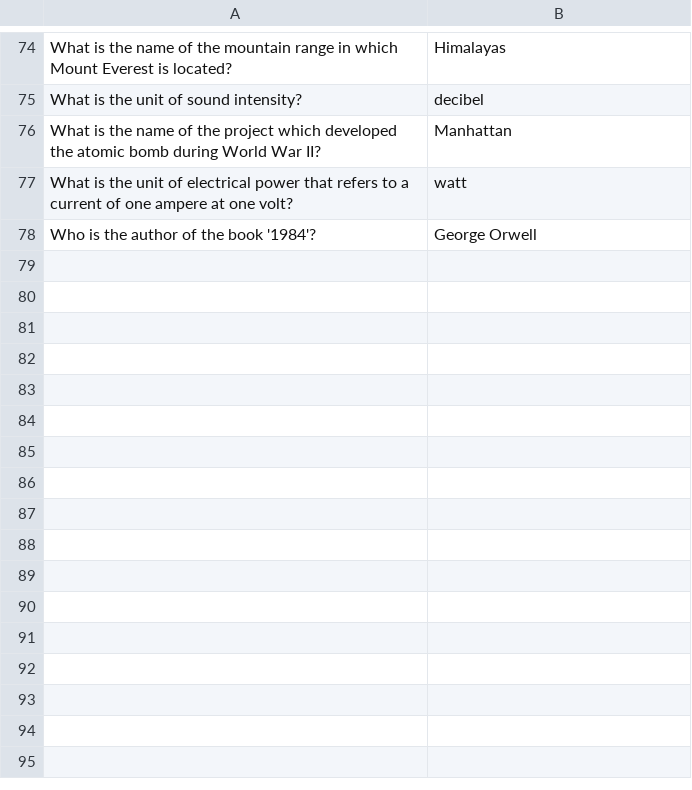
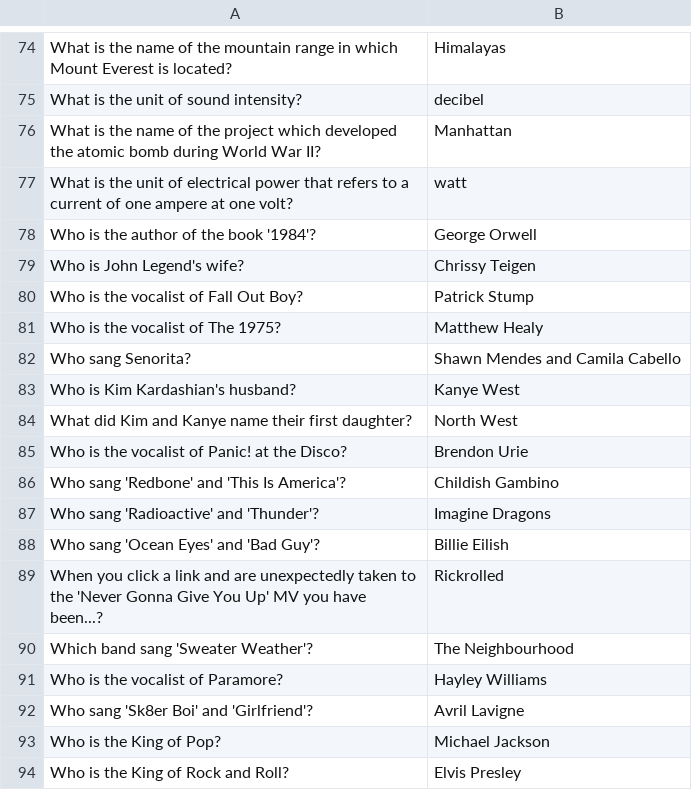
Before and after one commit to djtfoo/Questions-App, a CSV file: Assets/TextAssets/TimTrivia-Selected.csv, drawn as a sheet; only a part is shown, gaps mark what is left out.

Commit message:
remove all T/F questions from Alex's pool; added some geographical/SG and pop culture trivia

```diff
--- a/Assets/TextAssets/TimTrivia-Selected.csv
+++ b/Assets/TextAssets/TimTrivia-Selected.csv
@@ -78 +78,17 @@ What is the unit of electrical power that refers to a current of one ampere at o
 Who is the author of the book '1984'?,George Orwell
+Who is John Legend's wife?,Chrissy Teigen
+Who is the vocalist of Fall Out Boy?,Patrick Stump
+Who is the vocalist of The 1975?,Matthew Healy
+Who sang Senorita?,Shawn Mendes and Camila Cabello
+Who is Kim Kardashian's husband?,Kanye West
+What did Kim and Kanye name their first daughter?,North West
+Who is the vocalist of Panic! at the Disco?,Brendon Urie
+Who sang 'Redbone' and 'This Is America'?,Childish Gambino
+Who sang 'Radioactive' and 'Thunder'?,Imagine Dragons
+Who sang 'Ocean Eyes' and 'Bad Guy'?,Billie Eilish
+When you click a link and are unexpectedly taken to the 'Never Gonna Give You Up' MV you have been...?,Rickrolled
+Which band sang 'Sweater Weather'?,The Neighbourhood
+Who is the vocalist of Paramore?,Hayley Williams
+Who sang 'Sk8er Boi' and 'Girlfriend'?,Avril Lavigne
+Who is the King of Pop?,Michael Jackson
+Who is the King of Rock and Roll?,Elvis Presley
```
Also changed, not shown: 11 other files.
